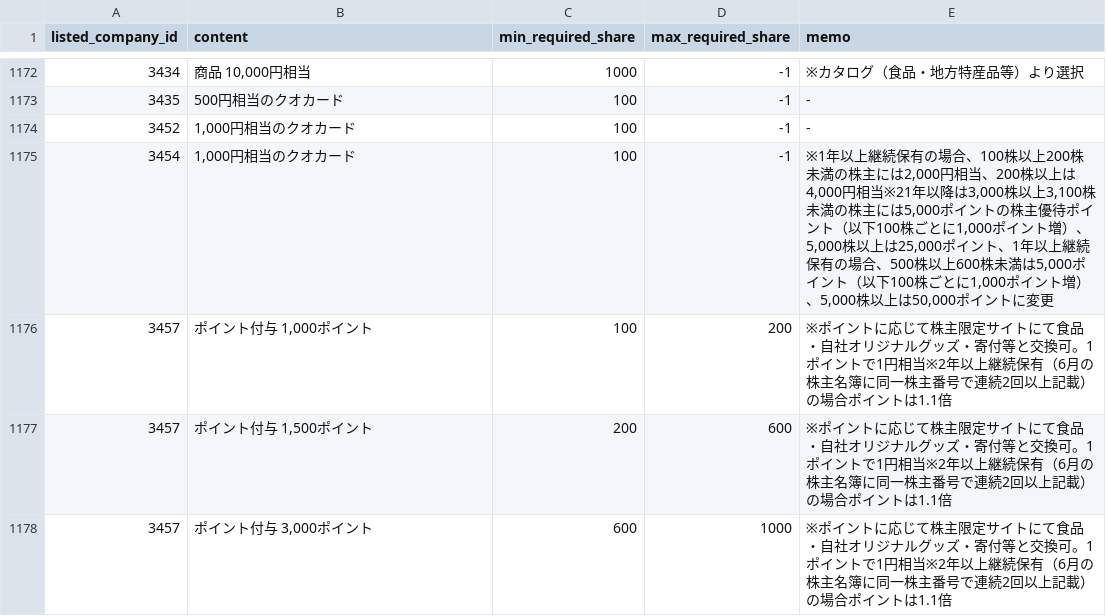
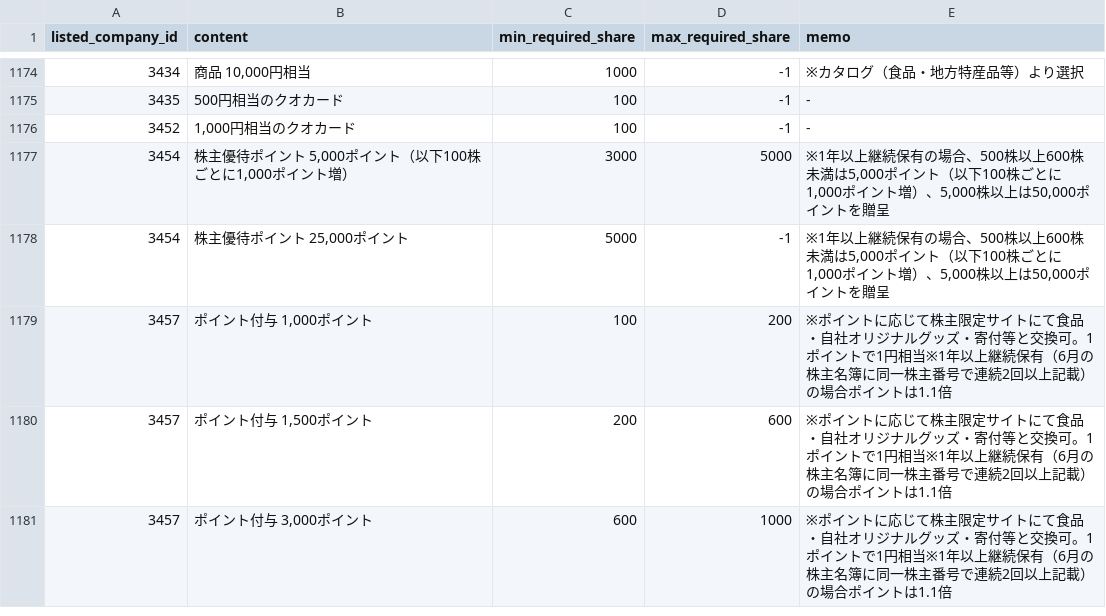
Before and after one commit to otomarukanta/stocks-benefit-checker, a CSV file: data/raw/benefit.csv, drawn as a sheet; only a part is shown, gaps mark what is left out; the diff covers the shown part only.

Commit message:
Update Data

```diff
--- a/data/raw/benefit.csv
+++ b/data/raw/benefit.csv
@@ -1174,5 +1176,6 @@ listed_company_id,content,min_required_share,max_required_share,memo
 3452,"1,000円相当のクオカード",100,-1,-
-3454,"1,000円相当のクオカード",100,-1,"※1年以上継続保有の場合、100株以上200株未満の株主には2,000円相当、200株以上は4,000円相当※21年以降は3,000株以上3,100株未満の株主には5,000ポイントの株主優待ポイント（以下100株ごとに1,000ポイント増）、5,000株以上は25,000ポイント、1年以上継続保有の場合、500株以上600株未満は5,000ポイント（以下100株ごとに1,000ポイント増）、5,000株以上は50,000ポイントに変更"
-3457,"ポイント付与 1,000ポイント",100,200,※ポイントに応じて株主限定サイトにて食品・自社オリジナルグッズ・寄付等と交換可。1ポイントで1円相当※2年以上継続保有（6月の株主名簿に同一株主番号で連続2回以上記載）の場合ポイントは1.1倍
-3457,"ポイント付与 1,500ポイント",200,600,※ポイントに応じて株主限定サイトにて食品・自社オリジナルグッズ・寄付等と交換可。1ポイントで1円相当※2年以上継続保有（6月の株主名簿に同一株主番号で連続2回以上記載）の場合ポイントは1.1倍
-3457,"ポイント付与 3,000ポイント",600,1000,※ポイントに応じて株主限定サイトにて食品・自社オリジナルグッズ・寄付等と交換可。1ポイントで1円相当※2年以上継続保有（6月の株主名簿に同一株主番号で連続2回以上記載）の場合ポイントは1.1倍
+3454,"株主優待ポイント 5,000ポイント（以下100株ごとに1,000ポイント増）",3000,5000,"※1年以上継続保有の場合、500株以上600株未満は5,000ポイント（以下100株ごとに1,000ポイント増）、5,000株以上は50,000ポイントを贈呈"
+3454,"株主優待ポイント 25,000ポイント",5000,-1,"※1年以上継続保有の場合、500株以上600株未満は5,000ポイント（以下100株ごとに1,000ポイント増）、5,000株以上は50,000ポイントを贈呈"
+3457,"ポイント付与 1,000ポイント",100,200,※ポイントに応じて株主限定サイトにて食品・自社オリジナルグッズ・寄付等と交換可。1ポイントで1円相当※1年以上継続保有（6月の株主名簿に同一株主番号で連続2回以上記載）の場合ポイントは1.1倍
+3457,"ポイント付与 1,500ポイント",200,600,※ポイントに応じて株主限定サイトにて食品・自社オリジナルグッズ・寄付等と交換可。1ポイントで1円相当※1年以上継続保有（6月の株主名簿に同一株主番号で連続2回以上記載）の場合ポイントは1.1倍
+3457,"ポイント付与 3,000ポイント",600,1000,※ポイントに応じて株主限定サイトにて食品・自社オリジナルグッズ・寄付等と交換可。1ポイントで1円相当※1年以上継続保有（6月の株主名簿に同一株主番号で連続2回以上記載）の場合ポイントは1.1倍
```
Also changed, not shown: 3 added rows, 2 removed rows and 145 edited cells elsewhere in this file, data/raw/listed_company.csv, data/raw/record_date.csv.
